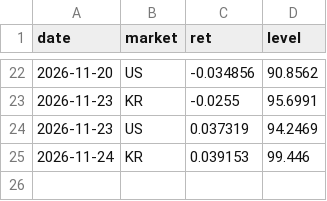
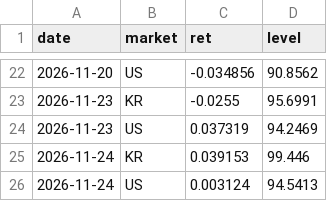
Before and after one commit to elvin2698-source/stock-analyzer, a CSV file: paper/ew.csv, drawn as a sheet; only a part is shown, gaps mark what is left out.

```diff
--- a/paper/ew.csv
+++ b/paper/ew.csv
@@ -25 +25,2 @@ date,market,ret,level
 2026-11-24,KR,0.039153,99.446
+2026-11-24,US,0.003124,94.5413
```
Also changed, not shown: data/companies_kr.csv, data/companies_us.csv, 15 other files.
